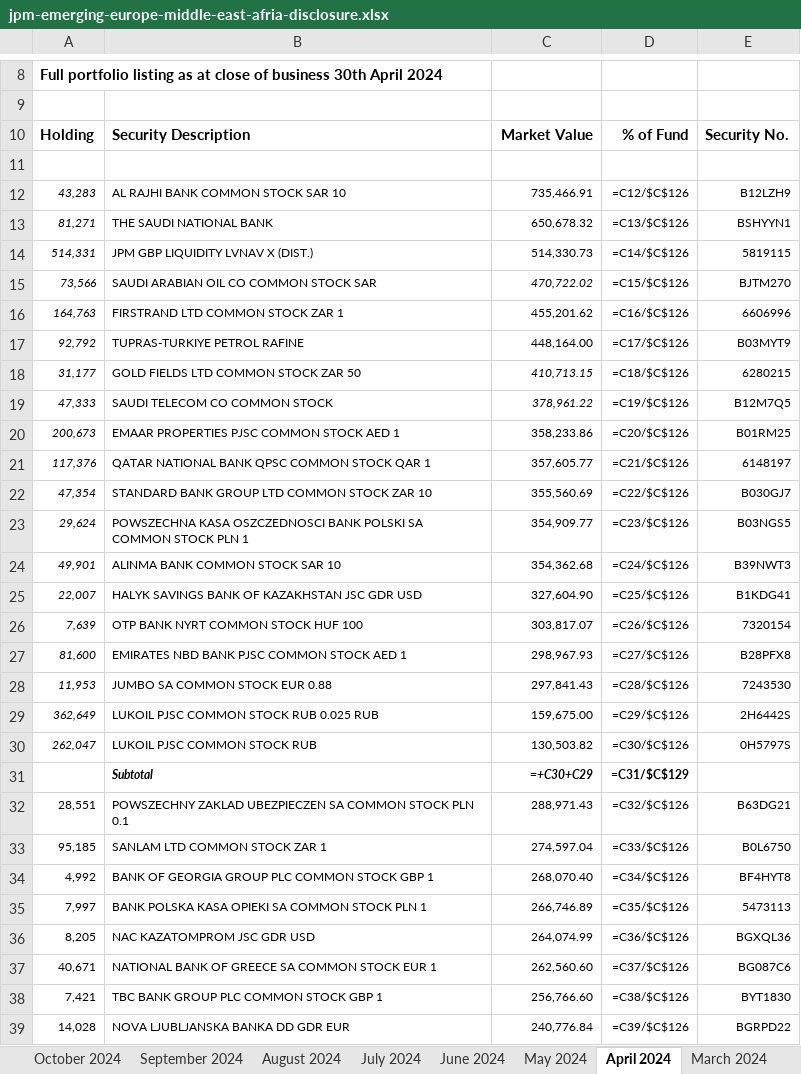
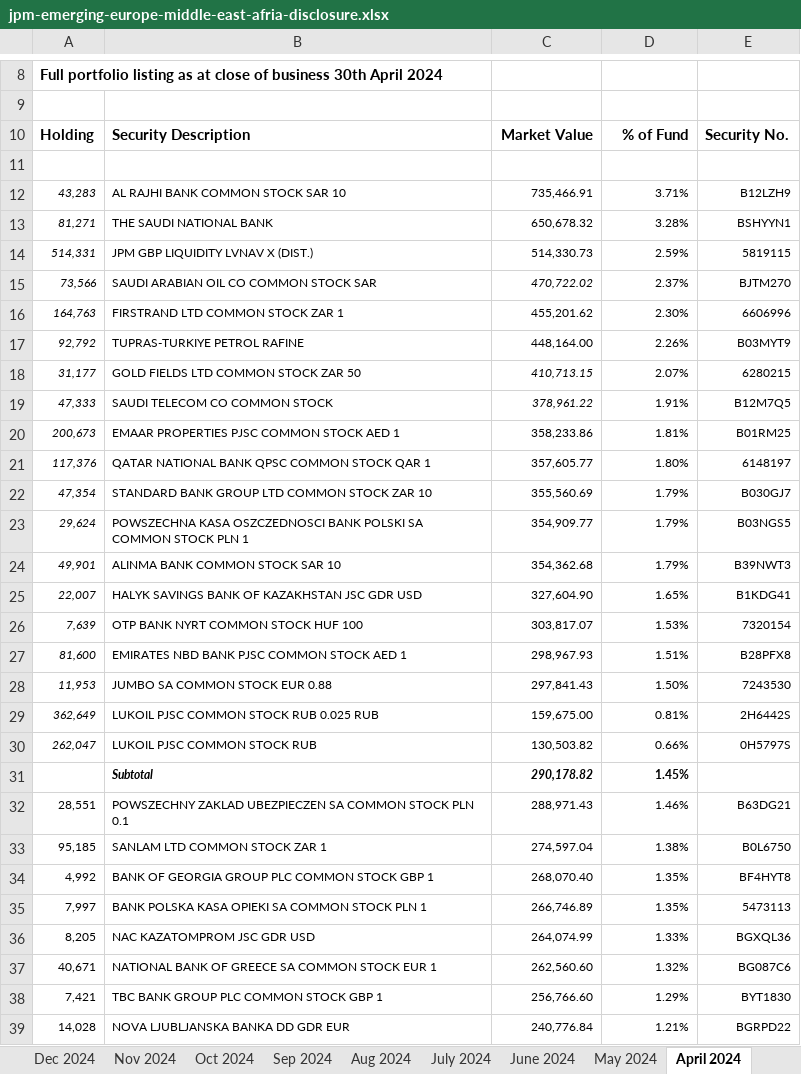
Before and after one commit to CraigCarey/FinanceDump, an Excel workbook: jema/jpm-emerging-europe-middle-east-afria-disclosure.xlsx, sheet April 2024, drawn as a sheet; only a part is shown, gaps mark what is left out; values as stored, in another font and other column widths than the file's, no borders; formulas without a stored value are shown as written; conditional formats not drawn; removed rows and columns are numbered as before the commit, all else as after; the diff covers the shown part only; the diff names each change by its address in the sheet, - before the commit and + after, or states it on an @@ line.

```diff
--- a/jema/jpm-emerging-europe-middle-east-afria-disclosure.xlsx (sheet April 2024)
+++ b/jema/jpm-emerging-europe-middle-east-afria-disclosure.xlsx (sheet April 2024)
-sheet tab: October 2024
-sheet tab: September 2024
-sheet tab: August 2024
+sheet tab: Dec 2024
+sheet tab: Nov 2024
+sheet tab: Oct 2024
+sheet tab: Sep 2024
+sheet tab: Aug 2024
-D12: =C12/$C$126
+D12: 3.71%
-D13: =C13/$C$126
+D13: 3.28%
-D14: =C14/$C$126
+D14: 2.59%
-D15: =C15/$C$126
+D15: 2.37%
-D16: =C16/$C$126
+D16: 2.30%
-D17: =C17/$C$126
+D17: 2.26%
-D18: =C18/$C$126
+D18: 2.07%
-D19: =C19/$C$126
+D19: 1.91%
-D20: =C20/$C$126
+D20: 1.81%
-D21: =C21/$C$126
+D21: 1.80%
-D22: =C22/$C$126
+D22: 1.79%
-D23: =C23/$C$126
+D23: 1.79%
-D24: =C24/$C$126
+D24: 1.79%
-D25: =C25/$C$126
+D25: 1.65%
-D26: =C26/$C$126
+D26: 1.53%
-D27: =C27/$C$126
+D27: 1.51%
-D28: =C28/$C$126
+D28: 1.50%
-D29: =C29/$C$126
+D29: 0.81%
-D30: =C30/$C$126
+D30: 0.66%
-row 31:  | Subtotal | =+C30+C29 | =C31/$C$129
+row 31:  | Subtotal | 290,178.82 | 1.45%
-D32: =C32/$C$126
+D32: 1.46%
-D33: =C33/$C$126
+D33: 1.38%
-D34: =C34/$C$126
+D34: 1.35%
-D35: =C35/$C$126
+D35: 1.35%
-D36: =C36/$C$126
+D36: 1.33%
-D37: =C37/$C$126
+D37: 1.32%
-D38: =C38/$C$126
+D38: 1.29%
-D39: =C39/$C$126
+D39: 1.21%
```
Also changed, not shown: 7 added rows, 7 removed rows and 82 edited cells elsewhere in this sheet, sheet March 2024, sheet July 2024, sheet June 2024, sheet May 2024, sheet February 2024, sheet January 2024, 24 more sheets, other sheet tabs, hidden cells, 1 other file.
